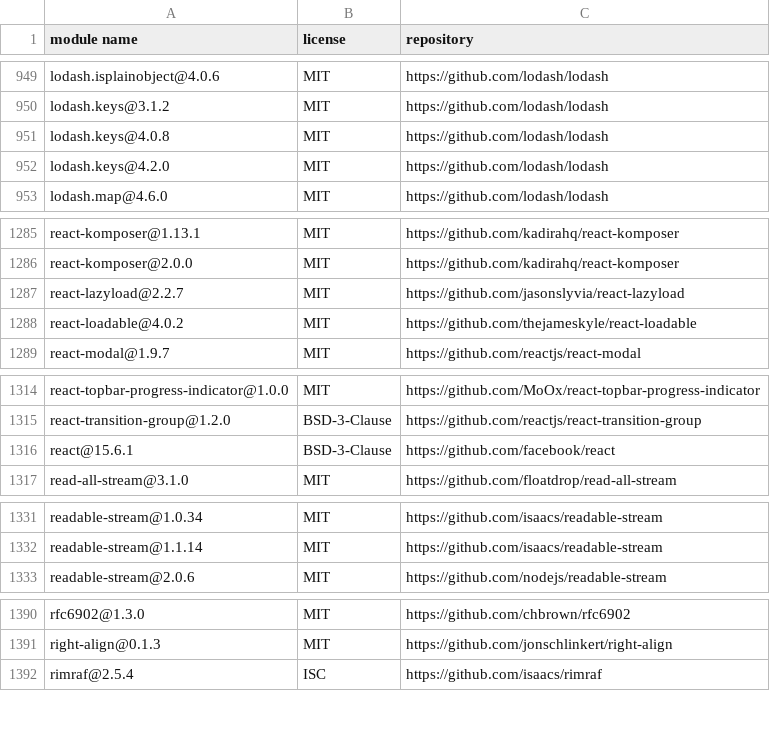
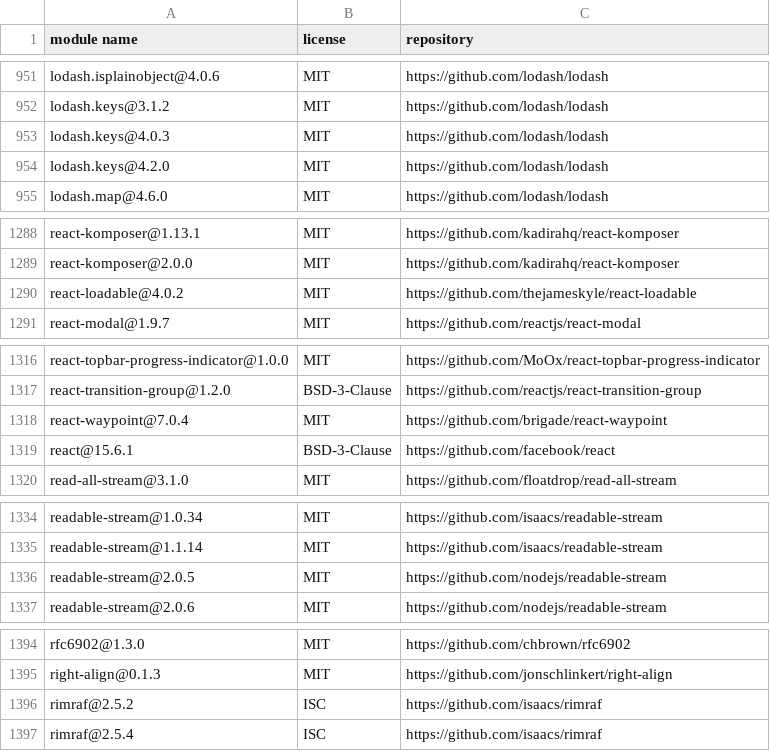
Before and after one commit to MCS-Lite/mcs-lite, a CSV file: docs/licenses.csv, drawn as a sheet; only a part is shown, gaps mark what is left out; the diff covers the shown part only.

Commit message:
refactor(Landing): switch to react-waypoint & use pure component (#387)

```diff
--- a/docs/licenses.csv
+++ b/docs/licenses.csv
@@ -950,3 +952,3 @@
 "lodash.keys@3.1.2","MIT","https://github.com/lodash/lodash"
-"lodash.keys@4.0.8","MIT","https://github.com/lodash/lodash"
+"lodash.keys@4.0.3","MIT","https://github.com/lodash/lodash"
 "lodash.keys@4.2.0","MIT","https://github.com/lodash/lodash"
@@ -1286,3 +1289,2 @@
 "react-komposer@2.0.0","MIT","https://github.com/kadirahq/react-komposer"
-"react-lazyload@2.2.7","MIT","https://github.com/jasonslyvia/react-lazyload"
 "react-loadable@4.0.2","MIT","https://github.com/thejameskyle/react-loadable"
@@ -1315,2 +1317,3 @@
 "react-transition-group@1.2.0","BSD-3-Clause","https://github.com/reactjs/react-transition-group"
+"react-waypoint@7.0.4","MIT","https://github.com/brigade/react-waypoint"
 "react@15.6.1","BSD-3-Clause","https://github.com/facebook/react"
@@ -1332,2 +1335,3 @@
 "readable-stream@1.1.14","MIT","https://github.com/isaacs/readable-stream"
+"readable-stream@2.0.5","MIT","https://github.com/nodejs/readable-stream"
 "readable-stream@2.0.6","MIT","https://github.com/nodejs/readable-stream"
@@ -1391,2 +1395,3 @@
 "right-align@0.1.3","MIT","https://github.com/jonschlinkert/right-align"
+"rimraf@2.5.2","ISC","https://github.com/isaacs/rimraf"
 "rimraf@2.5.4","ISC","https://github.com/isaacs/rimraf"
```
Also changed, not shown: 4 added rows and 1 removed row elsewhere in this file, 21 other files.
